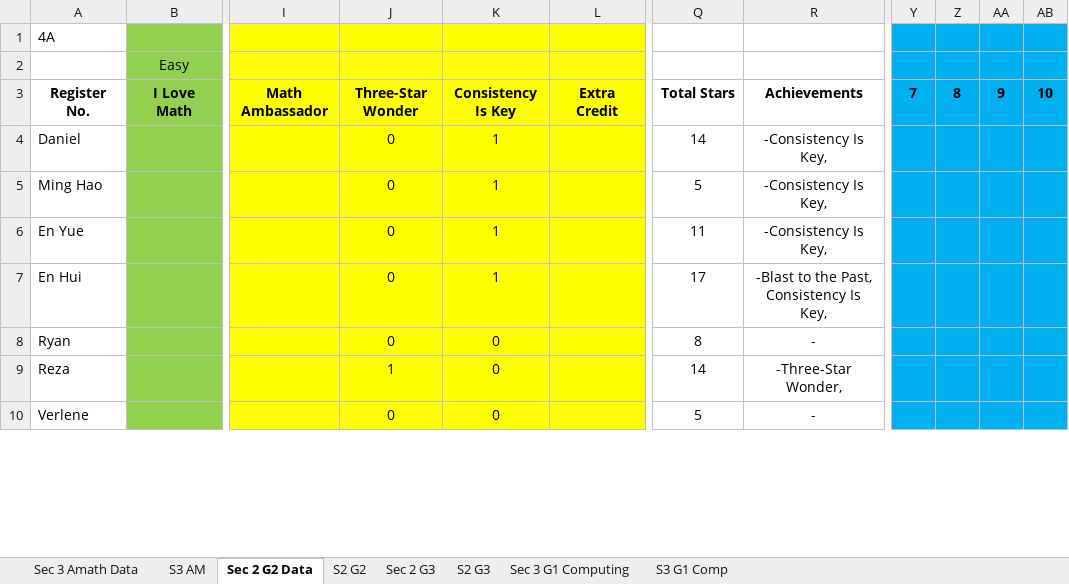
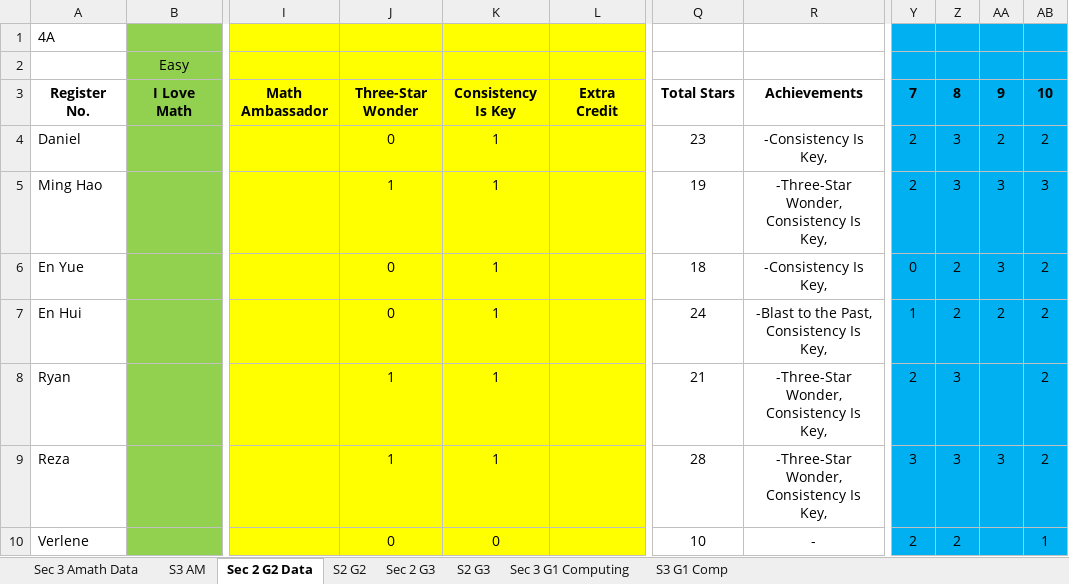
Before and after one commit to wenjunthenwj/wenjunthenwj.github.io, an Excel workbook: docs/data.xlsx, sheet Sec 2 G2 Data, drawn as a sheet; only a part is shown, gaps mark what is left out; values as stored, in another font and other column widths than the file's, no borders; charts and pictures not drawn; the diff covers the shown part only; the diff names each change by its address in the sheet, - before the commit and + after, or states it on an @@ line.

```diff
--- a/docs/data.xlsx (sheet Sec 2 G2 Data)
+++ b/docs/data.xlsx (sheet Sec 2 G2 Data)
-Q4: 14
+Q4: 23
-Y4:Y5: (empty)
+Y4:Y5: 2
-Z4:Z5: (empty)
+Z4:Z5: 3
-AA4: (empty)
+AA4: 2
-AB4: (empty)
+AB4: 2
-J5: 0
+J5: 1
-Q5: 5
+Q5: 19
-R5: -Consistency Is Key,
+R5: -Three-Star Wonder, Consistency Is Key,
-AA5:AA6: (empty)
+AA5:AA6: 3
-AB5: (empty)
+AB5: 3
-Q6: 11
+Q6: 18
-Y6: (empty)
+Y6: 0
-Z6:Z7: (empty)
+Z6:Z7: 2
-AB6:AB9: (empty)
+AB6:AB9: 2
-Q7: 17
+Q7: 24
-Y7: (empty)
+Y7: 1
-AA7: (empty)
+AA7: 2
-J8: 0
+J8: 1
-K8:K9: 0
+K8:K9: 1
-Q8: 8
+Q8: 21
-R8: -
+R8: -Three-Star Wonder, Consistency Is Key,
-Y8: (empty)
+Y8: 2
-Z8:Z9: (empty)
+Z8:Z9: 3
-Q9: 14
+Q9: 28
-R9: -Three-Star Wonder,
+R9: -Three-Star Wonder, Consistency Is Key,
-Y9: (empty)
+Y9: 3
-AA9: (empty)
+AA9: 3
-Q10: 5
+Q10: 10
-Y10: (empty)
+Y10: 2
-Z10: (empty)
+Z10: 2
-AB10: (empty)
+AB10: 1
```
Also changed, not shown: 59 edited cells elsewhere in this sheet, sheet Sec 2 G3, sheet S2 G3, sheet Sec 3 Amath Data, sheet S2 G2, sheet S3 AM.
